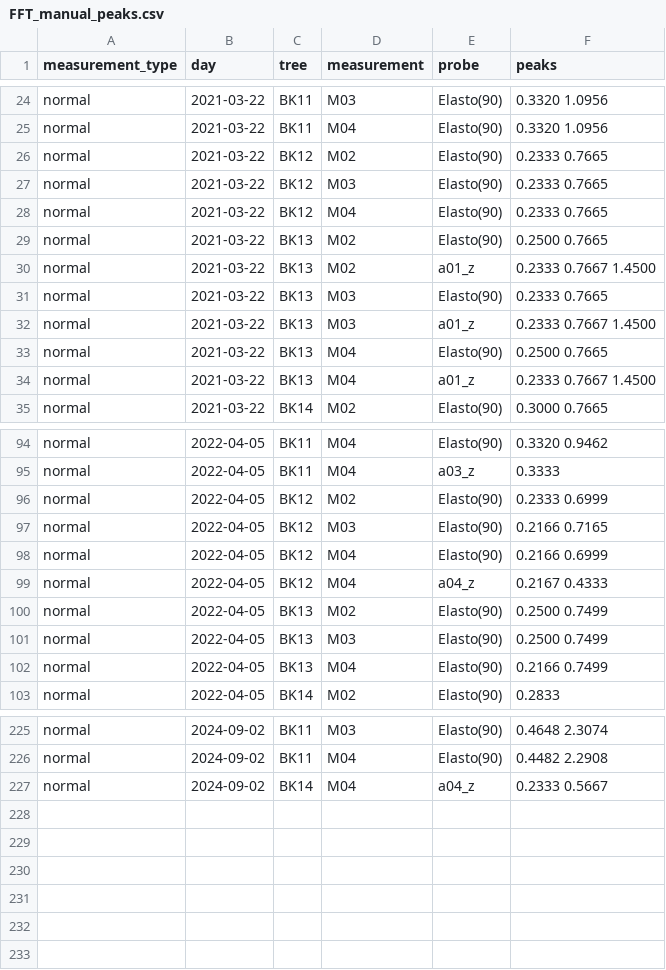
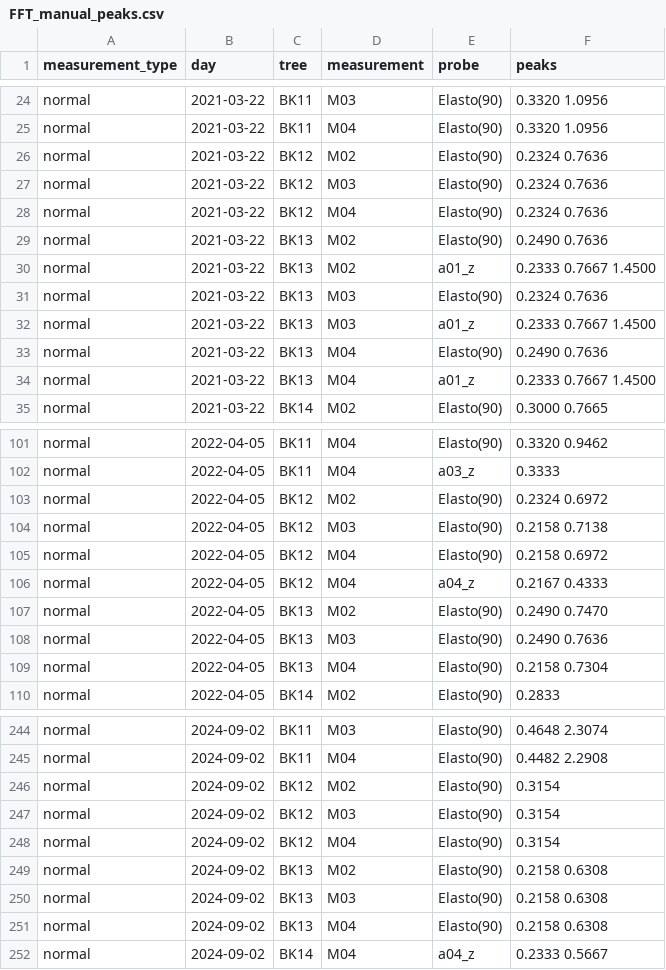
Before and after one commit to arborist-mendelu/dynatree, a CSV file: csv/FFT_manual_peaks.csv, drawn as a sheet; only a part is shown, gaps mark what is left out; the diff covers the shown part only.

```diff
--- a/csv/FFT_manual_peaks.csv
+++ b/csv/FFT_manual_peaks.csv
@@ -25,10 +25,10 @@ normal,2021-03-22,BK11,M03,Elasto(90), 0.3320 1.0956
 normal,2021-03-22,BK11,M04,Elasto(90), 0.3320 1.0956
-normal,2021-03-22,BK12,M02,Elasto(90), 0.2333 0.7665
-normal,2021-03-22,BK12,M03,Elasto(90), 0.2333 0.7665
-normal,2021-03-22,BK12,M04,Elasto(90), 0.2333 0.7665
-normal,2021-03-22,BK13,M02,Elasto(90), 0.2500 0.7665
+normal,2021-03-22,BK12,M02,Elasto(90), 0.2324 0.7636
+normal,2021-03-22,BK12,M03,Elasto(90), 0.2324 0.7636
+normal,2021-03-22,BK12,M04,Elasto(90), 0.2324 0.7636
+normal,2021-03-22,BK13,M02,Elasto(90), 0.2490 0.7636
 normal,2021-03-22,BK13,M02,a01_z, 0.2333 0.7667 1.4500
-normal,2021-03-22,BK13,M03,Elasto(90), 0.2333 0.7665
+normal,2021-03-22,BK13,M03,Elasto(90), 0.2324 0.7636
 normal,2021-03-22,BK13,M03,a01_z, 0.2333 0.7667 1.4500
-normal,2021-03-22,BK13,M04,Elasto(90), 0.2500 0.7665
+normal,2021-03-22,BK13,M04,Elasto(90), 0.2490 0.7636
 normal,2021-03-22,BK13,M04,a01_z, 0.2333 0.7667 1.4500
@@ -95,9 +102,9 @@ normal,2022-04-05,BK11,M04,Elasto(90), 0.3320 0.9462
 normal,2022-04-05,BK11,M04,a03_z, 0.3333
-normal,2022-04-05,BK12,M02,Elasto(90), 0.2333 0.6999
-normal,2022-04-05,BK12,M03,Elasto(90), 0.2166 0.7165
-normal,2022-04-05,BK12,M04,Elasto(90), 0.2166 0.6999
+normal,2022-04-05,BK12,M02,Elasto(90), 0.2324 0.6972
+normal,2022-04-05,BK12,M03,Elasto(90), 0.2158 0.7138
+normal,2022-04-05,BK12,M04,Elasto(90), 0.2158 0.6972
 normal,2022-04-05,BK12,M04,a04_z, 0.2167 0.4333
-normal,2022-04-05,BK13,M02,Elasto(90), 0.2500 0.7499
-normal,2022-04-05,BK13,M03,Elasto(90), 0.2500 0.7499
-normal,2022-04-05,BK13,M04,Elasto(90), 0.2166 0.7499
+normal,2022-04-05,BK13,M02,Elasto(90), 0.2490 0.7470
+normal,2022-04-05,BK13,M03,Elasto(90), 0.2490 0.7636
+normal,2022-04-05,BK13,M04,Elasto(90), 0.2158 0.7304
 normal,2022-04-05,BK14,M02,Elasto(90), 0.2833
@@ -226,2 +245,8 @@ normal,2024-09-02,BK11,M03,Elasto(90), 0.4648 2.3074
 normal,2024-09-02,BK11,M04,Elasto(90), 0.4482 2.2908
+normal,2024-09-02,BK12,M02,Elasto(90), 0.3154
+normal,2024-09-02,BK12,M03,Elasto(90), 0.3154
+normal,2024-09-02,BK12,M04,Elasto(90), 0.3154
+normal,2024-09-02,BK13,M02,Elasto(90), 0.2158 0.6308
+normal,2024-09-02,BK13,M03,Elasto(90), 0.2158 0.6308
+normal,2024-09-02,BK13,M04,Elasto(90), 0.2158 0.6308
 normal,2024-09-02,BK14,M04,a04_z, 0.2333 0.5667
```
Also changed, not shown: 19 added rows and 6 edited cells elsewhere in this file.
